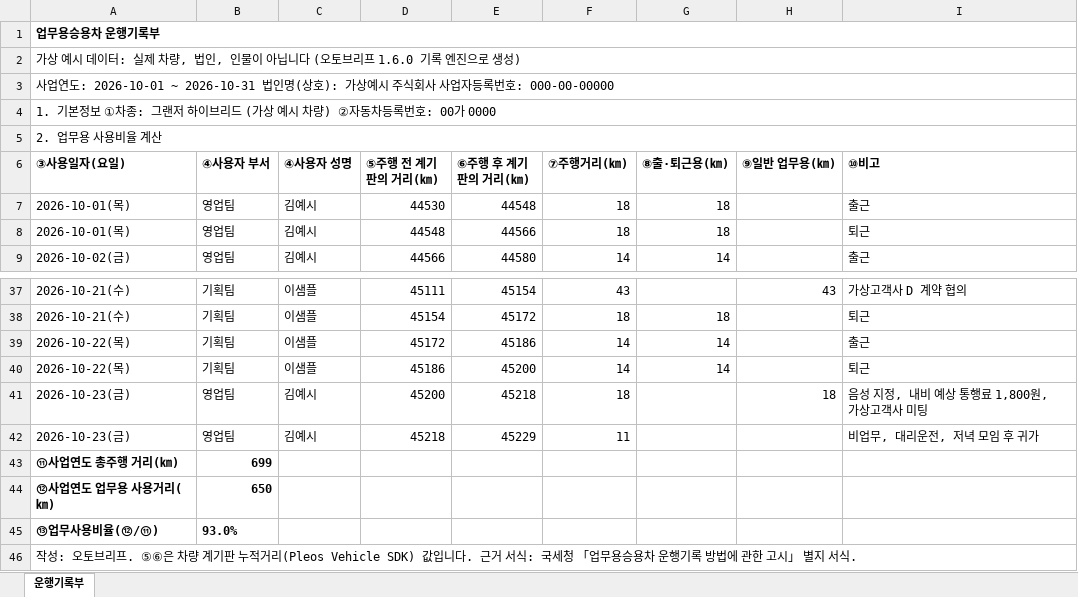
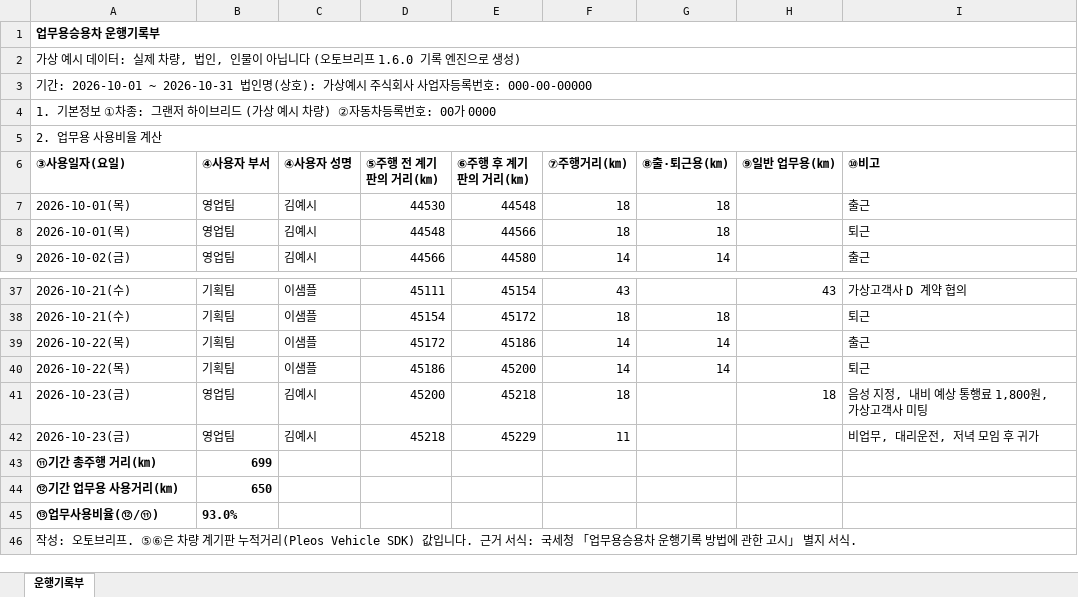
Before and after one commit to autobrief-app/autobrief, an Excel workbook: docs/samples/운행기록부_2026-10_가상예시.xlsx, sheet 운행기록부, drawn as a sheet; only a part is shown, gaps mark what is left out; values as stored, in another font and other column widths than the file's, no borders; the diff names each change by its address in the sheet, - before the commit and + after, or states it on an @@ line.

Commit message:
test: label the October sample as a period extract, not a business year

```diff
--- a/docs/samples/운행기록부_2026-10_가상예시.xlsx (sheet 운행기록부)
+++ b/docs/samples/운행기록부_2026-10_가상예시.xlsx (sheet 운행기록부)
-A3 (③사용일자(요일)): 사업연도: 2026-10-01 ~ 2026-10-31…
+A3 (③사용일자(요일)): 기간: 2026-10-01 ~ 2026-10-31…
-A43 (③사용일자(요일)): ⑪사업연도 총주행 거리(㎞)
+A43 (③사용일자(요일)): ⑪기간 총주행 거리(㎞)
-A44 (③사용일자(요일)): ⑫사업연도 업무용 사용거리(㎞)
+A44 (③사용일자(요일)): ⑫기간 업무용 사용거리(㎞)
```
Also changed, not shown: docs/samples/운행기록부_2026_사업연도_가상예시.xlsx, 1 other file.
